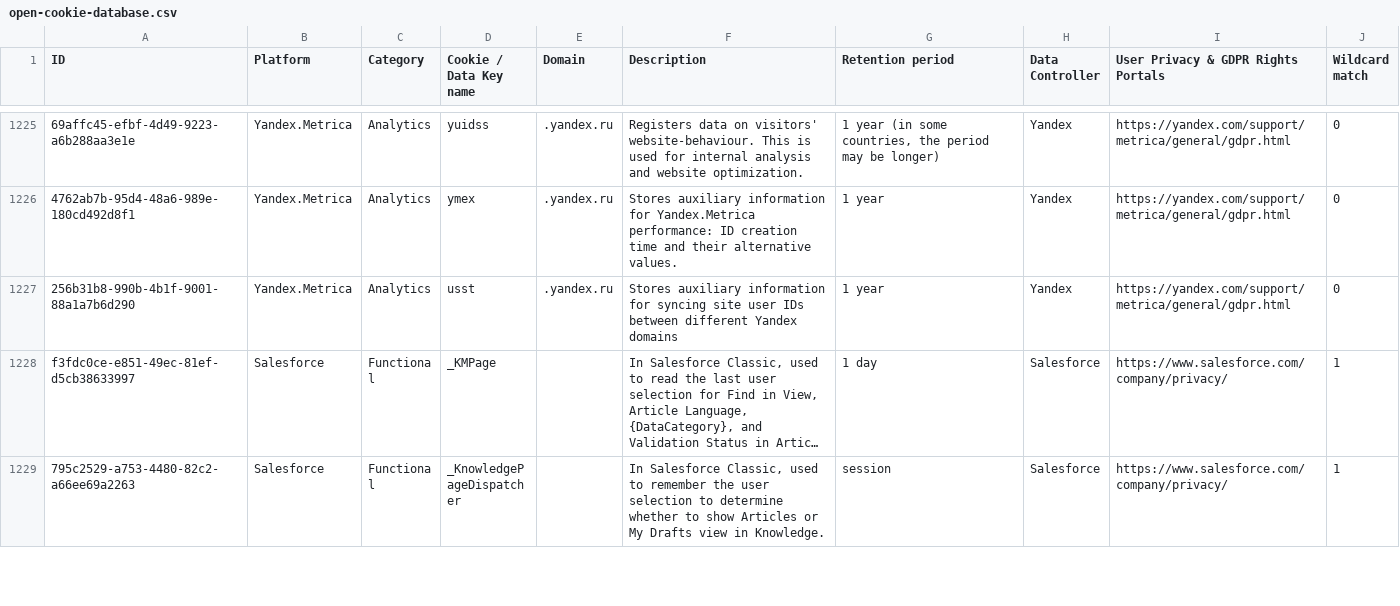
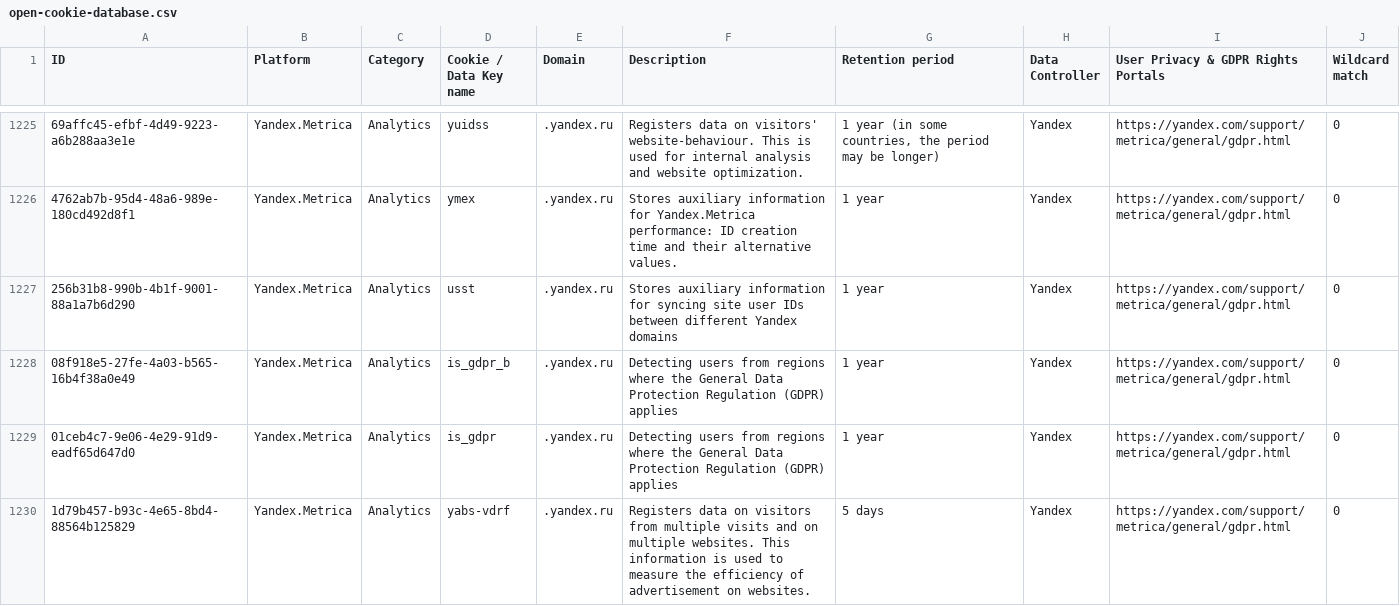
Before and after one commit to jkwakman/Open-Cookie-Database, a CSV file: open-cookie-database.csv, drawn as a sheet; only a part is shown, gaps mark what is left out; the shorter side is filled out with more unchanged rows; long unchanged cells end in …; the diff covers the shown part only; the diff names each change by its address in the sheet, - before the commit and + after, or states it on an @@ line.

Commit message:
Add Yandex.Metrica cookies for GDPR compliance

```diff
--- a/open-cookie-database.csv
+++ b/open-cookie-database.csv
+row 1228: 08f918e5-27fe-4a03-b565-16b4f38a0e49 | Yandex.Metrica | Analytics | is_gdpr_b | .yandex.ru | Detecting users from regions where the General Data Protection Regulation (GDPR) applies | 1 year | Yandex | https://yandex.com/support/metrica/general/gdpr.html | 0
+row 1229: 01ceb4c7-9e06-4e29-91d9-eadf65d647d0 | Yandex.Metrica | Analytics | is_gdpr | .yandex.ru | Detecting users from regions where the General Data Protection Regulation (GDPR) applies | 1 year | Yandex | https://yandex.com/support/metrica/general/gdpr.html | 0
+row 1230: 1d79b457-b93c-4e65-8bd4-88564b125829 | Yandex.Metrica | Analytics | yabs-vdrf | .yandex.ru | Registers data on visitors from multiple visits and on multiple websites. This information is used to measure the efficiency of advertisement on websites. | 5 days | Yandex | https://yandex.com/support/metrica/general/gdpr.html | 0
```
Also changed, not shown: 3 added rows elsewhere in this file.
